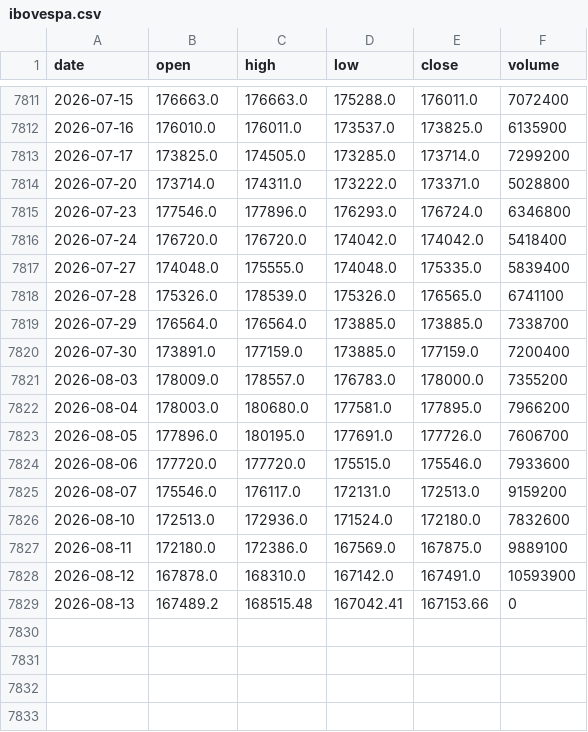
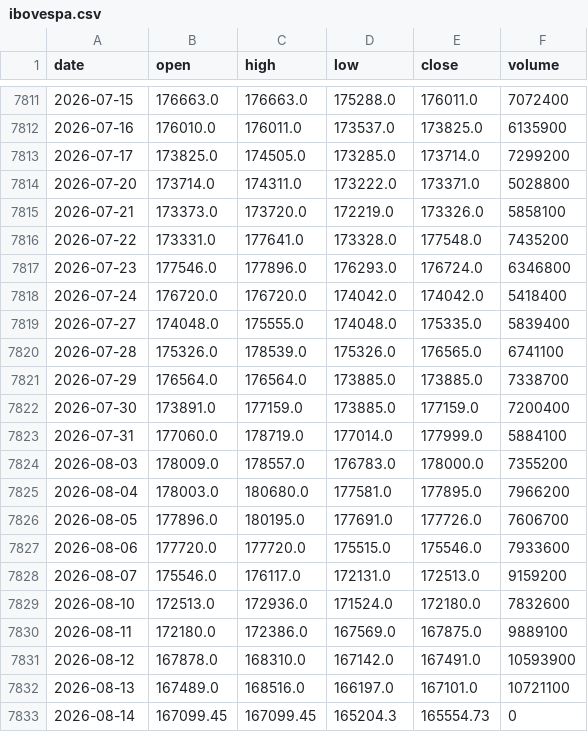
Before and after one commit to gitgbg1985/dash_ibov_test, a CSV file: data/ibovespa.csv, drawn as a sheet; only a part is shown, gaps mark what is left out.

```diff
--- a/data/ibovespa.csv
+++ b/data/ibovespa.csv
@@ -7814,2 +7814,4 @@ date,open,high,low,close,volume
 2026-07-20,173714.0,174311.0,173222.0,173371.0,5028800
+2026-07-21,173373.0,173720.0,172219.0,173326.0,5858100
+2026-07-22,173331.0,177641.0,173328.0,177548.0,7435200
 2026-07-23,177546.0,177896.0,176293.0,176724.0,6346800
@@ -7820,2 +7822,3 @@ date,open,high,low,close,volume
 2026-07-30,173891.0,177159.0,173885.0,177159.0,7200400
+2026-07-31,177060.0,178719.0,177014.0,177999.0,5884100
 2026-08-03,178009.0,178557.0,176783.0,178000.0,7355200
@@ -7828,2 +7831,3 @@ date,open,high,low,close,volume
 2026-08-12,167878.0,168310.0,167142.0,167491.0,10593900
-2026-08-13,167489.2,168515.48,167042.41,167153.66,0
+2026-08-13,167489.0,168516.0,166197.0,167101.0,10721100
+2026-08-14,167099.45,167099.45,165204.3,165554.73,0
```
Also changed, not shown: 1 other file.
